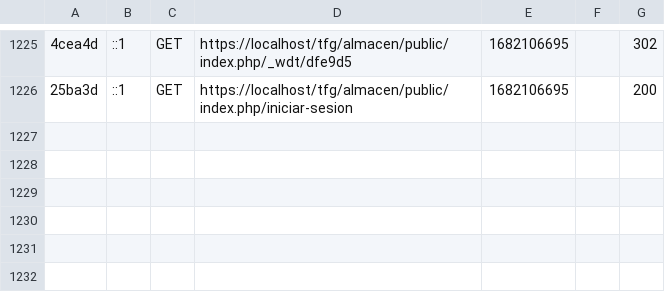
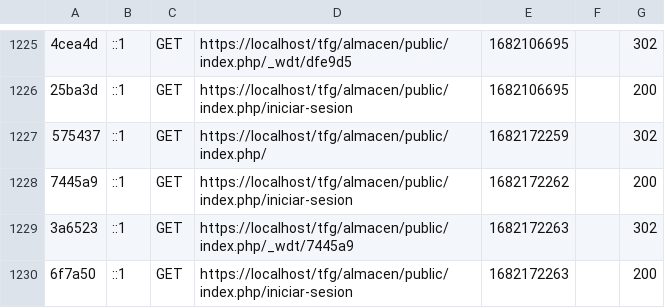
Before and after one commit to JoseRamonZC/tfg, a CSV file: almacen/var/cache/dev/profiler/index.csv, drawn as a sheet; only a part is shown, gaps mark what is left out; the diff names each change by its address in the sheet, - before the commit and + after, or states it on an @@ line.

```diff
--- a/almacen/var/cache/dev/profiler/index.csv
+++ b/almacen/var/cache/dev/profiler/index.csv
+row 1227: 575437 | ::1 | GET | https://localhost/tfg/almacen/public/index.php/ | 1682172259 |  | 302
+row 1228: 7445a9 | ::1 | GET | https://localhost/tfg/almacen/public/index.php/iniciar-sesion | 1682172262 |  | 200
+row 1229: 3a6523 | ::1 | GET | https://localhost/tfg/almacen/public/index.php/_wdt/7445a9 | 1682172263 |  | 302
+row 1230: 6f7a50 | ::1 | GET | https://localhost/tfg/almacen/public/index.php/iniciar-sesion | 1682172263 |  | 200
```
Also changed, not shown: 4 other files.
